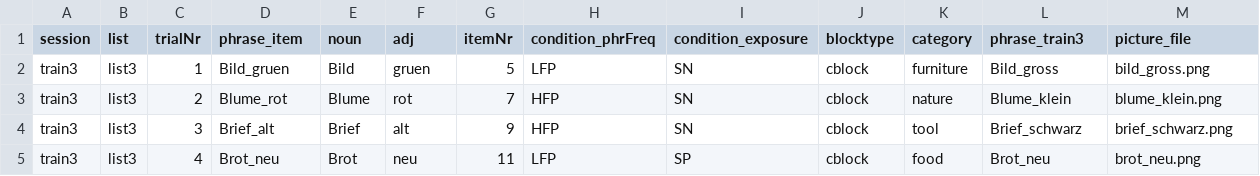
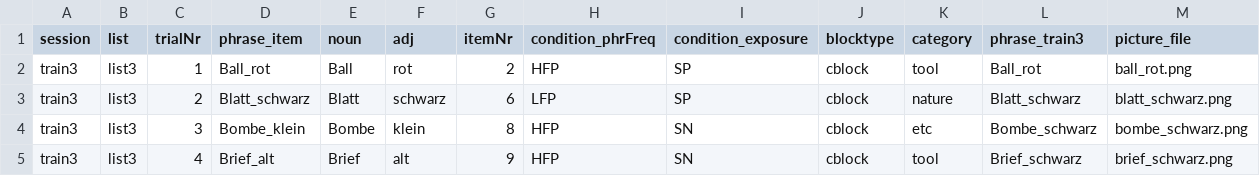
Before and after one commit to hyein-jeong/stim_pcibex_list3, a CSV file: chunk_includes/list3_train3_cblock.csv, drawn as a sheet; only a part is shown; the diff covers the shown part only.

```diff
--- a/chunk_includes/list3_train3_cblock.csv
+++ b/chunk_includes/list3_train3_cblock.csv
@@ -1,5 +1,5 @@
 session,list,trialNr,phrase_item,noun,adj,itemNr,condition_phrFreq,condition_exposure,blocktype,category,phrase_train3,picture_file
-train3,list3,1,Bild_gruen,Bild,gruen,5,LFP,SN,cblock,furniture,Bild_gross,bild_gross.png
-train3,list3,2,Blume_rot,Blume,rot,7,HFP,SN,cblock,nature,Blume_klein,blume_klein.png
-train3,list3,3,Brief_alt,Brief,alt,9,HFP,SN,cblock,tool,Brief_schwarz,brief_schwarz.png
-train3,list3,4,Brot_neu,Brot,neu,11,LFP,SP,cblock,food,Brot_neu,brot_neu.png
+train3,list3,1,Ball_rot,Ball,rot,2,HFP,SP,cblock,tool,Ball_rot,ball_rot.png
+train3,list3,2,Blatt_schwarz,Blatt,schwarz,6,LFP,SP,cblock,nature,Blatt_schwarz,blatt_schwarz.png
+train3,list3,3,Bombe_klein,Bombe,klein,8,HFP,SN,cblock,etc,Bombe_schwarz,bombe_schwarz.png
+train3,list3,4,Brief_alt,Brief,alt,9,HFP,SN,cblock,tool,Brief_schwarz,brief_schwarz.png
```
Also changed, not shown: 1 added row, 1 removed row and 131 edited cells elsewhere in this file, chunk_includes/list3_train3_ncblock.csv, chunk_includes/list3_train5_cblock.csv, 10 other files.
